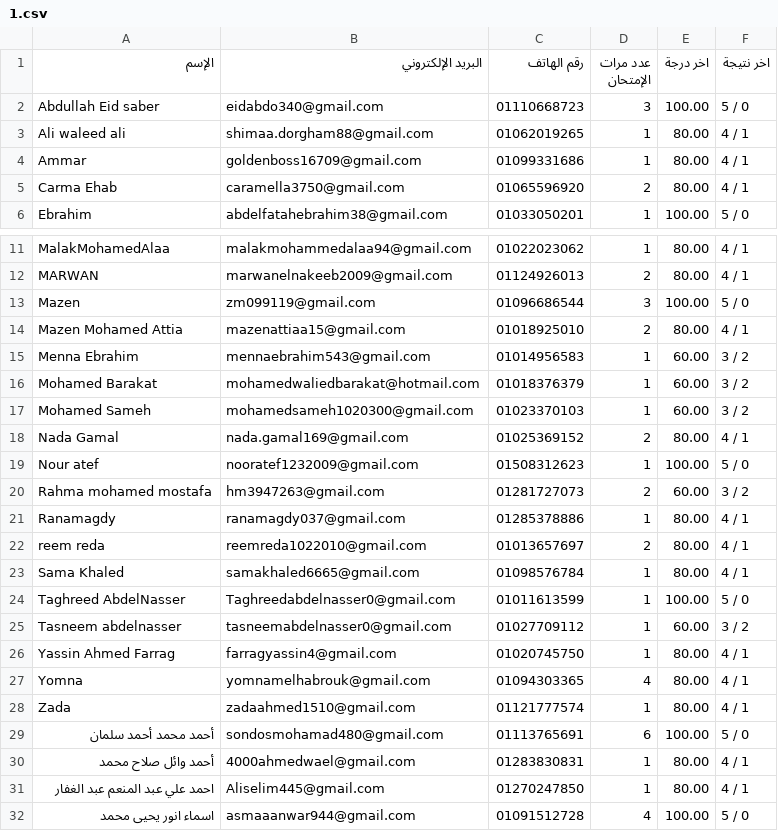
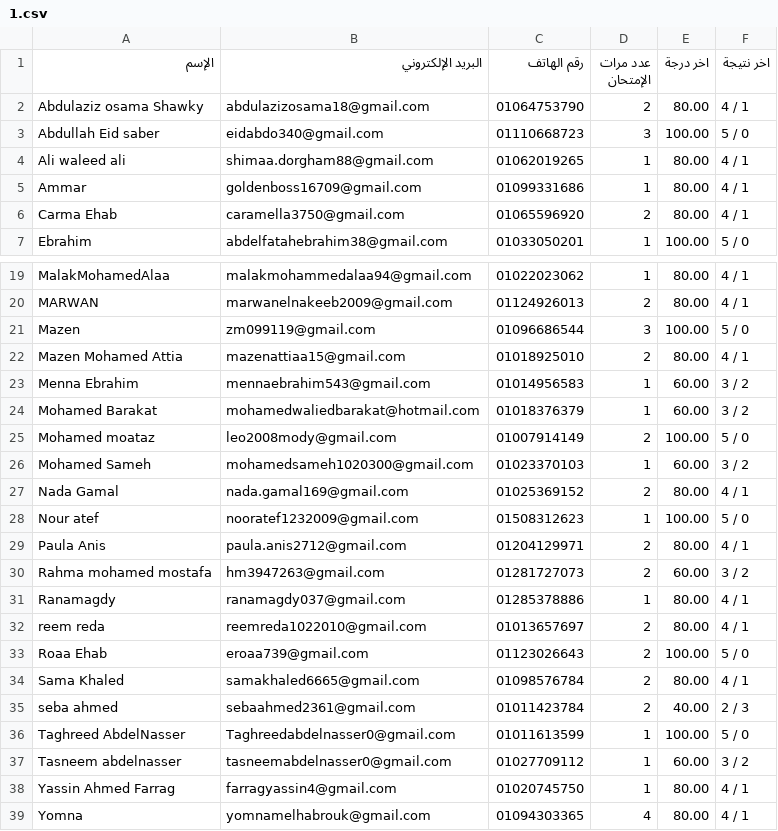
Before and after one commit to Harvovich/Marks-csv, a CSV file: 1.csv, drawn as a sheet; only a part is shown, gaps mark what is left out; the shorter side is filled out with more unchanged rows; the diff covers the shown part only.

```diff
--- a/1.csv
+++ b/1.csv
@@ -1,2 +1,3 @@
 "اﻹسم","البريد اﻹلكتروني","رقم الهاتف","عدد مرات الإمتحان","اخر درجة","اخر نتيجة"
+"Abdulaziz osama Shawky","abdulazizosama18@gmail.com","01064753790","2","80.00","4 / 1"
 "Abdullah Eid saber","eidabdo340@gmail.com","01110668723","3","100.00","5 / 0"
@@ -16,2 +24,3 @@
 "Mohamed Barakat","mohamedwaliedbarakat@hotmail.com","01018376379","1","60.00","3 / 2"
+"Mohamed moataz","leo2008mody@gmail.com","01007914149","2","100.00","5 / 0"
 "Mohamed Sameh","mohamedsameh1020300@gmail.com","01023370103","1","60.00","3 / 2"
@@ -19,2 +28,3 @@
 "Nour atef","nooratef1232009@gmail.com","01508312623","1","100.00","5 / 0"
+"Paula Anis","paula.anis2712@gmail.com","01204129971","2","80.00","4 / 1"
 "Rahma mohamed mostafa","hm3947263@gmail.com","01281727073","2","60.00","3 / 2"
@@ -22,3 +32,5 @@
 "reem reda","reemreda1022010@gmail.com","01013657697","2","80.00","4 / 1"
-"Sama Khaled","samakhaled6665@gmail.com","01098576784","1","80.00","4 / 1"
+"Roaa Ehab","eroaa739@gmail.com","01123026643","2","100.00","5 / 0"
+"Sama Khaled","samakhaled6665@gmail.com","01098576784","2","80.00","4 / 1"
+"seba ahmed","sebaahmed2361@gmail.com","01011423784","2","40.00","2 / 3"
 "Taghreed AbdelNasser","Taghreedabdelnasser0@gmail.com","01011613599","1","100.00","5 / 0"
```
Also changed, not shown: 14 added rows elsewhere in this file.
